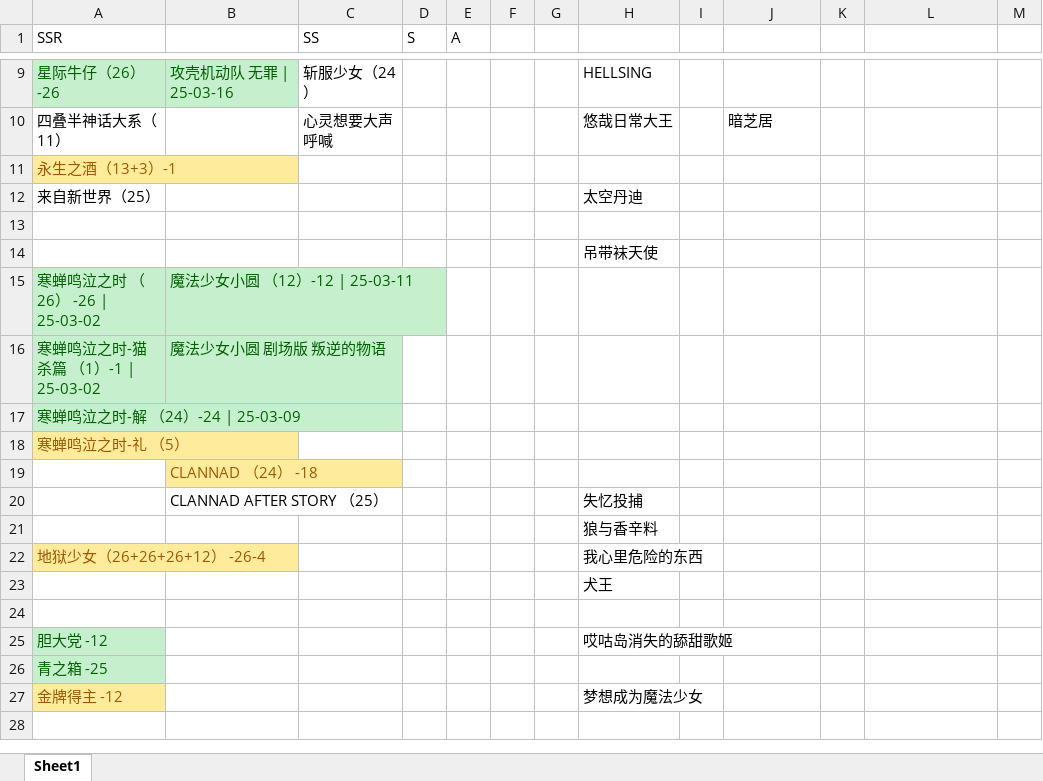
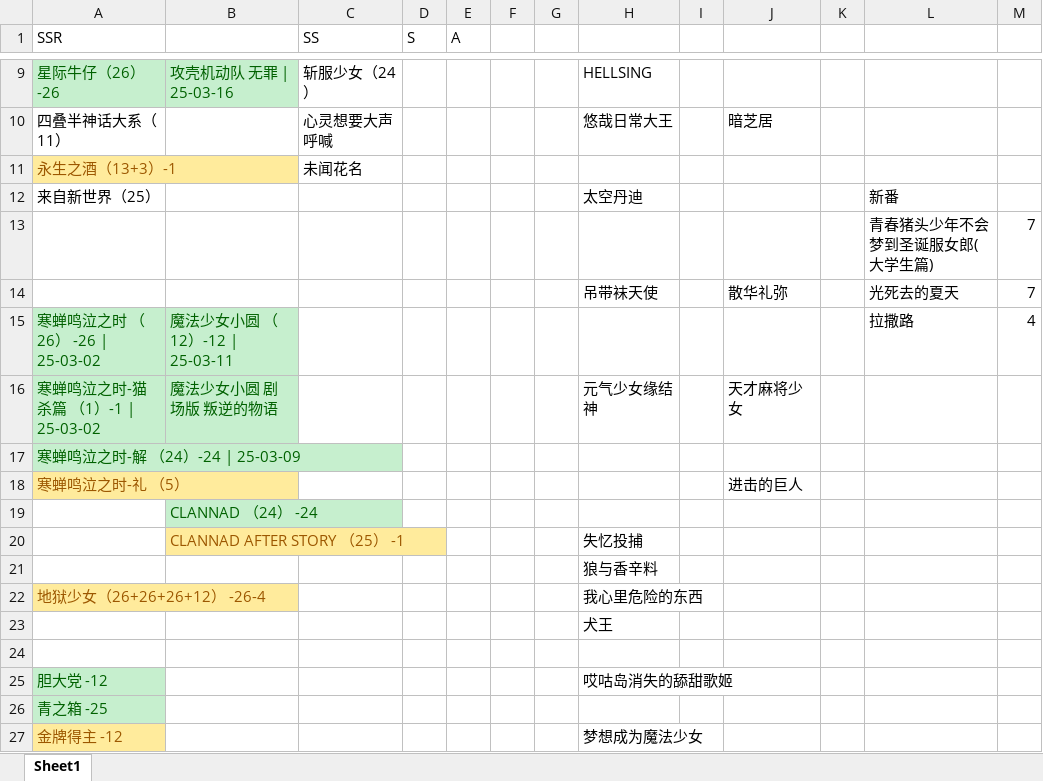
Before and after one commit to hehepig166/daily-list, an Excel workbook: 动漫list.xlsx, sheet Sheet1, drawn as a sheet; only a part is shown, gaps mark what is left out; the shorter side is filled out with more unchanged rows; values as stored, in another font and other column widths than the file's, no borders; removed rows and columns are numbered as before the commit, all else as after; the diff names each change by its address in the sheet, - before the commit and + after, or states it on an @@ line.

Commit message:
2025-03-23 CLANNAD AFTER STORY

```diff
--- a/动漫list.xlsx (sheet Sheet1)
+++ b/动漫list.xlsx (sheet Sheet1)
-C11 (SS): (empty)
+C11 (SS): 未闻花名
-L12: (empty)
+L12: 新番
-row 13: (empty)
+row 13:  |  |  |  |  |  |  |  |  |  |  | 青春猪头少年不会梦到圣诞服女郎(大学生篇) | 7
-row 14:  |  |  |  |  |  |  | 吊带袜天使
+row 14:  |  |  |  |  |  |  | 吊带袜天使 |  | 散华礼弥 |  | 光死去的夏天 | 7
-L15: (empty)
+L15: 拉撒路
-M15: (empty)
+M15: 4
-H16: (empty)
+H16: 元气少女缘结神
-J16: (empty)
+J16: 天才麻将少女
-J18: (empty)
+J18: 进击的巨人
-B19: CLANNAD （24） -18
+B19: CLANNAD （24） -24
@@ B19 fill: #FFEB9C → #C6EFCE, text colour: #9C5700 → #006100 @@
-B20: CLANNAD AFTER STORY （25）
+B20: CLANNAD AFTER STORY （25） -1
@@ B20 fill: none → #FFEB9C, text colour: black → #9C5700 @@
```
Also changed, not shown: 1 other file.
